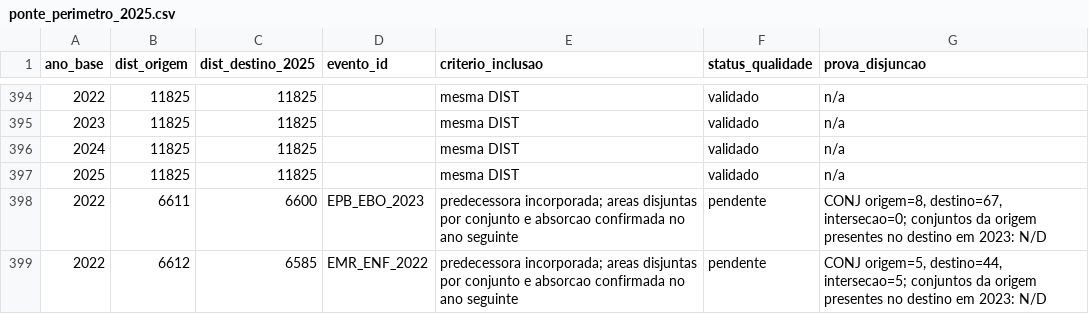
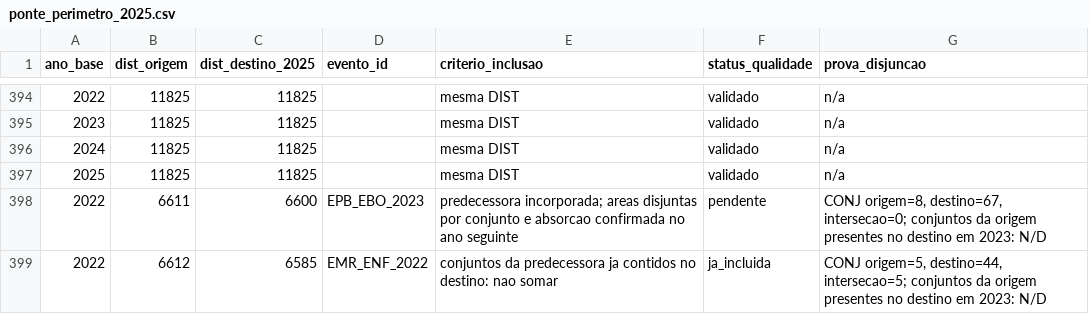
Before and after one commit to artelias/BDGD, a CSV file: nucleo-dados-bdgd/output-historico/2022-2025/ponte_perimetro_2025.csv, drawn as a sheet; only a part is shown, gaps mark what is left out.

```diff
--- a/nucleo-dados-bdgd/output-historico/2022-2025/ponte_perimetro_2025.csv
+++ b/nucleo-dados-bdgd/output-historico/2022-2025/ponte_perimetro_2025.csv
@@ -398,2 +398,2 @@ ano_base,dist_origem,dist_destino_2025,evento_id,criterio_inclusao,status_qualid
 2022,6611,6600,EPB_EBO_2023,predecessora incorporada; areas disjuntas por conjunto e absorcao confirmada no ano seguinte,pendente,"CONJ origem=8, destino=67, intersecao=0; conjuntos da origem presentes no destino em 2023: N/D"
-2022,6612,6585,EMR_ENF_2022,predecessora incorporada; areas disjuntas por conjunto e absorcao confirmada no ano seguinte,pendente,"CONJ origem=5, destino=44, intersecao=5; conjuntos da origem presentes no destino em 2023: N/D"
+2022,6612,6585,EMR_ENF_2022,conjuntos da predecessora ja contidos no destino: nao somar,ja_incluida,"CONJ origem=5, destino=44, intersecao=5; conjuntos da origem presentes no destino em 2023: N/D"
```
Also changed, not shown: nucleo-dados-bdgd/output-historico/2022-2025/qa_sucessao.csv, 45 other files.
